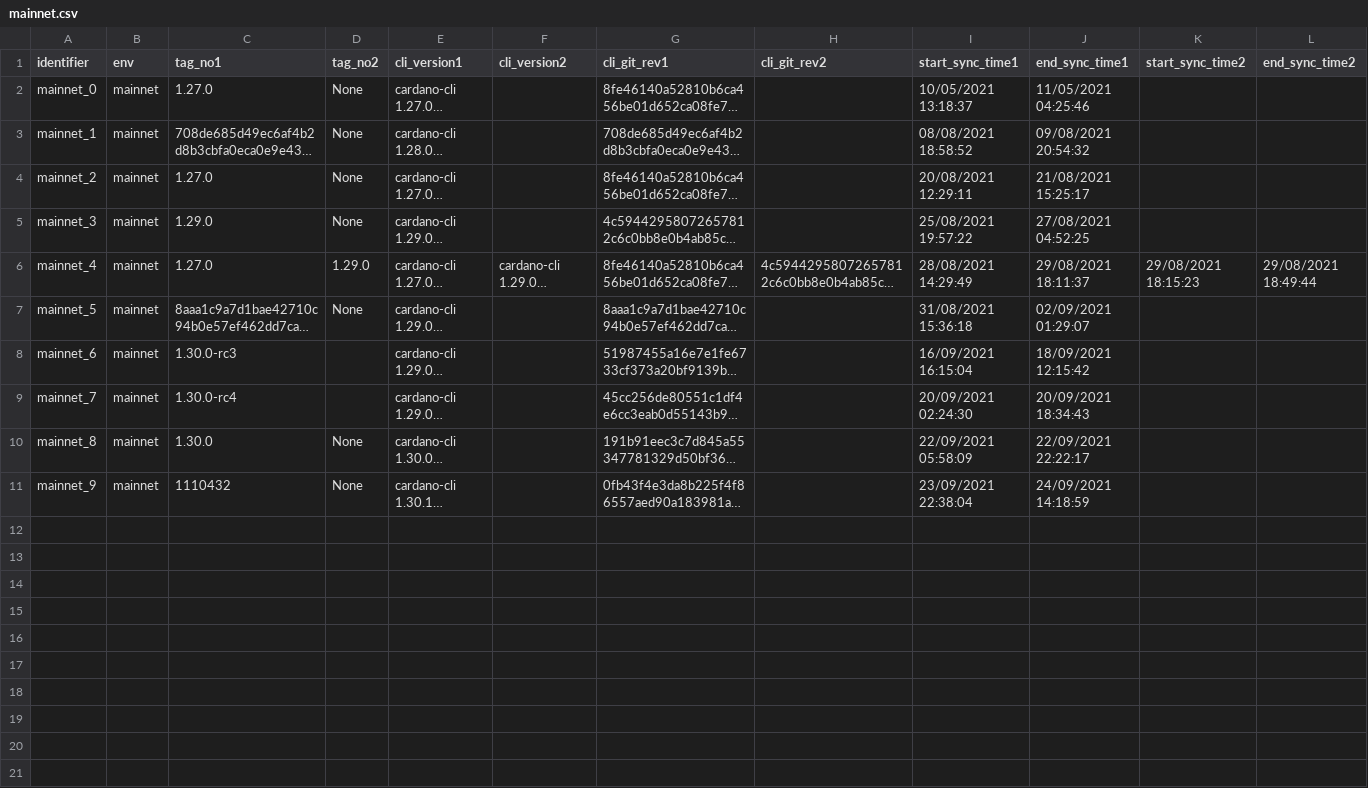
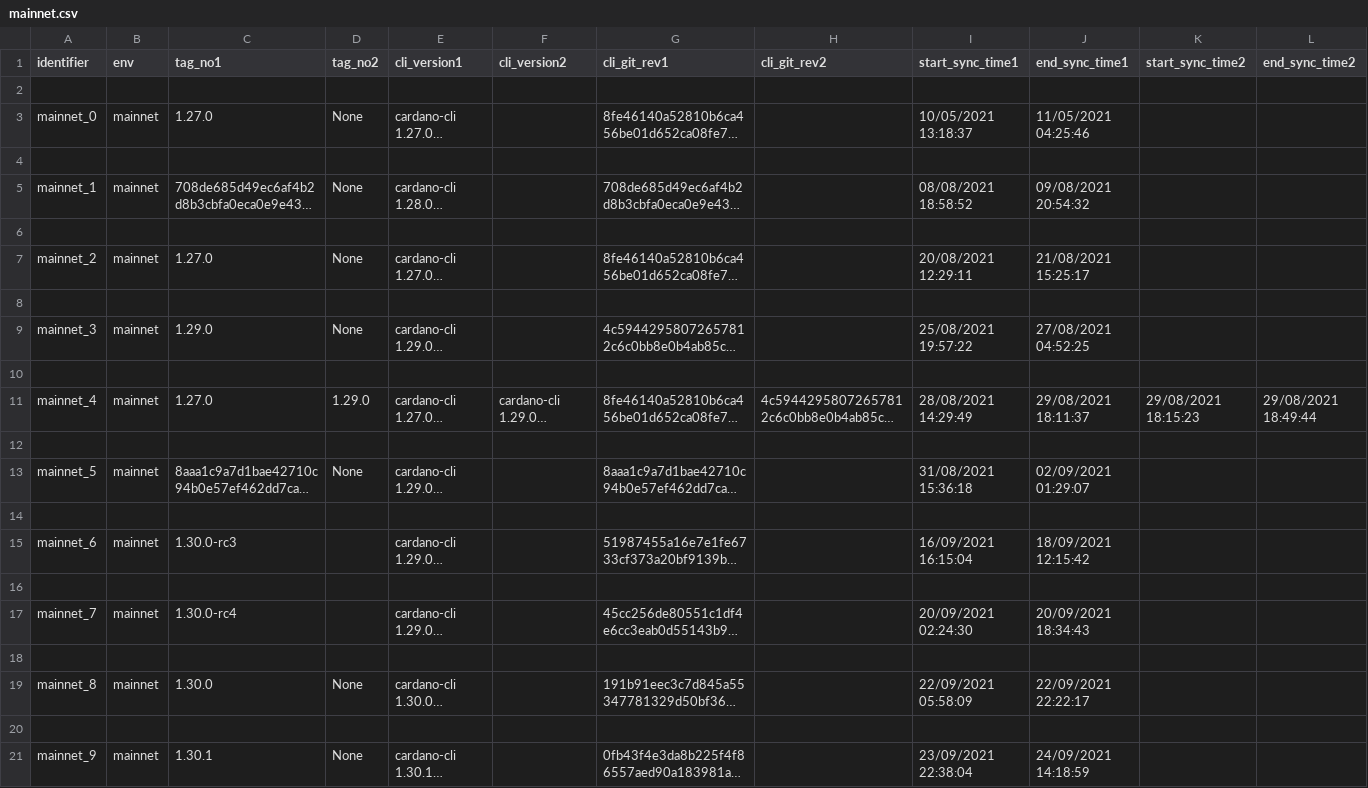
Before and after one commit to saratomaz/cardano-node-tests, a CSV file: sync_tests/csv_files/mainnet.csv, drawn as a sheet; only a part is shown; long unchanged cells end in …; addresses are those after the commit; rows hold the shown columns only; the diff names each change by its address in the sheet, - before the commit and + after, or states it on an @@ line.

```diff
--- a/sync_tests/csv_files/mainnet.csv
+++ b/sync_tests/csv_files/mainnet.csv
+row 2: (empty)
+row 4: (empty)
+row 6: (empty)
+row 8: (empty)
+row 10: (empty)
+row 12: (empty)
+row 14: (empty)
+row 16: (empty)
+row 18: (empty)
+row 20: (empty)
-C21 (tag_no1): 1110432
+C21 (tag_no1): 1.30.1
```
Also changed, not shown: 1 other file.
